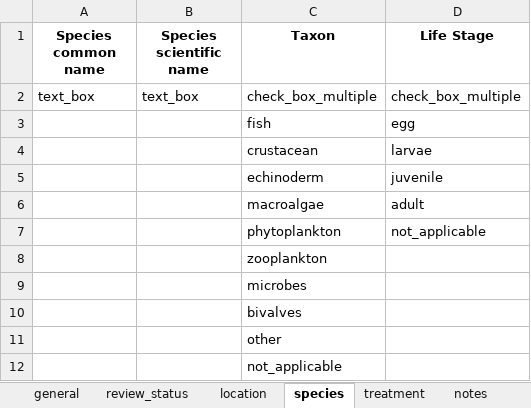
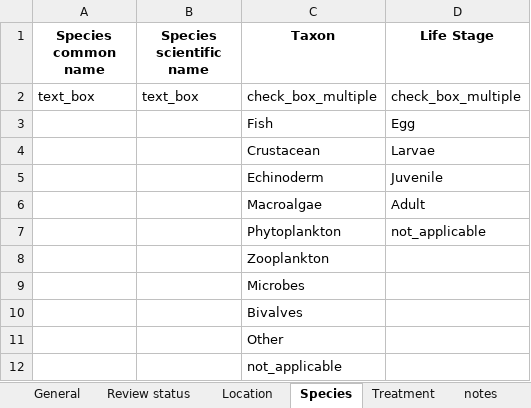
Before and after one commit to pmcelhany/lit-tag, an Excel workbook: data/mcdr-x-fisheries-lit-tag-categories.xlsx, sheet Species, drawn as a sheet; values as stored, in another font and other column widths than the file's, no borders; removed rows and columns are numbered as before the commit, all else as after; the diff names each change by its address in the sheet, - before the commit and + after, or states it on an @@ line.

```diff
--- a/data/mcdr-x-fisheries-lit-tag-categories.xlsx (sheet Species)
+++ b/data/mcdr-x-fisheries-lit-tag-categories.xlsx (sheet Species)
-sheet tab: general
+sheet tab: General
-sheet tab: review_status
+sheet tab: Review status
-sheet tab: location
+sheet tab: Location
-sheet tab: species
+sheet tab: Species
-sheet tab: treatment
+sheet tab: Treatment
-row 3:  |  | fish | egg
+row 3:  |  | Fish | Egg
-C4 (Taxon): crustacean
+C4 (Taxon): Crustacean
-D4 (Life Stage): larvae
+D4 (Life Stage): Larvae
-C5 (Taxon): echinoderm
+C5 (Taxon): Echinoderm
-D5 (Life Stage): juvenile
+D5 (Life Stage): Juvenile
-C6 (Taxon): macroalgae
+C6 (Taxon): Macroalgae
-D6 (Life Stage): adult
+D6 (Life Stage): Adult
-C7 (Taxon): phytoplankton
+C7 (Taxon): Phytoplankton
-C8 (Taxon): zooplankton
+C8 (Taxon): Zooplankton
-C9 (Taxon): microbes
+C9 (Taxon): Microbes
-C10 (Taxon): bivalves
+C10 (Taxon): Bivalves
-C11 (Taxon): other
+C11 (Taxon): Other
```
Also changed, not shown: sheet General, sheet Location, sheet Treatment, sheet notes, sheet Review status, 2 other files.
